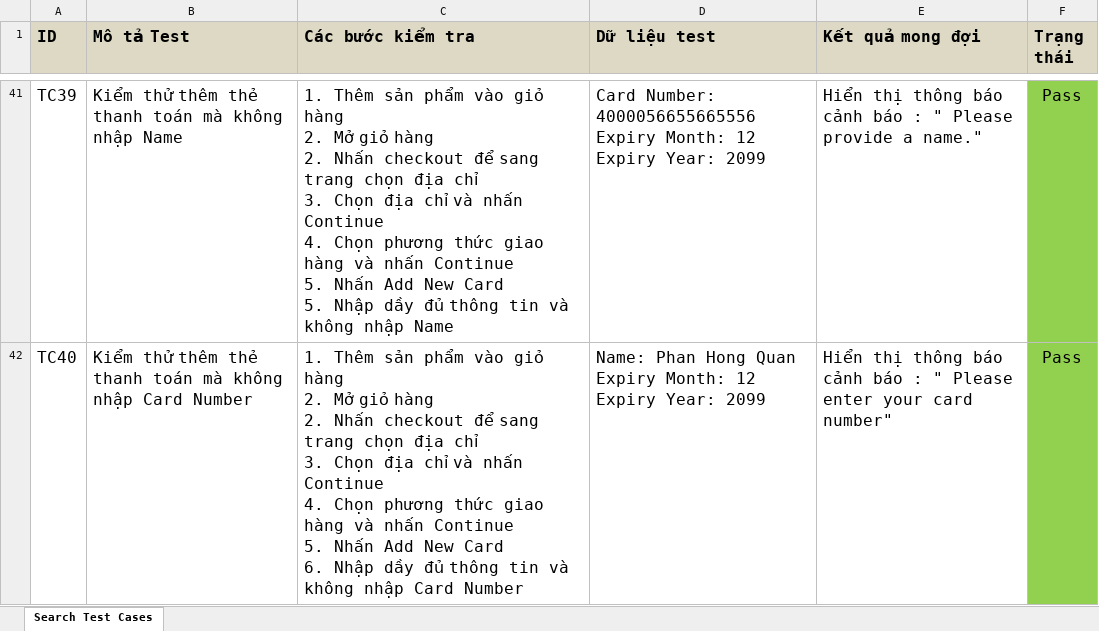
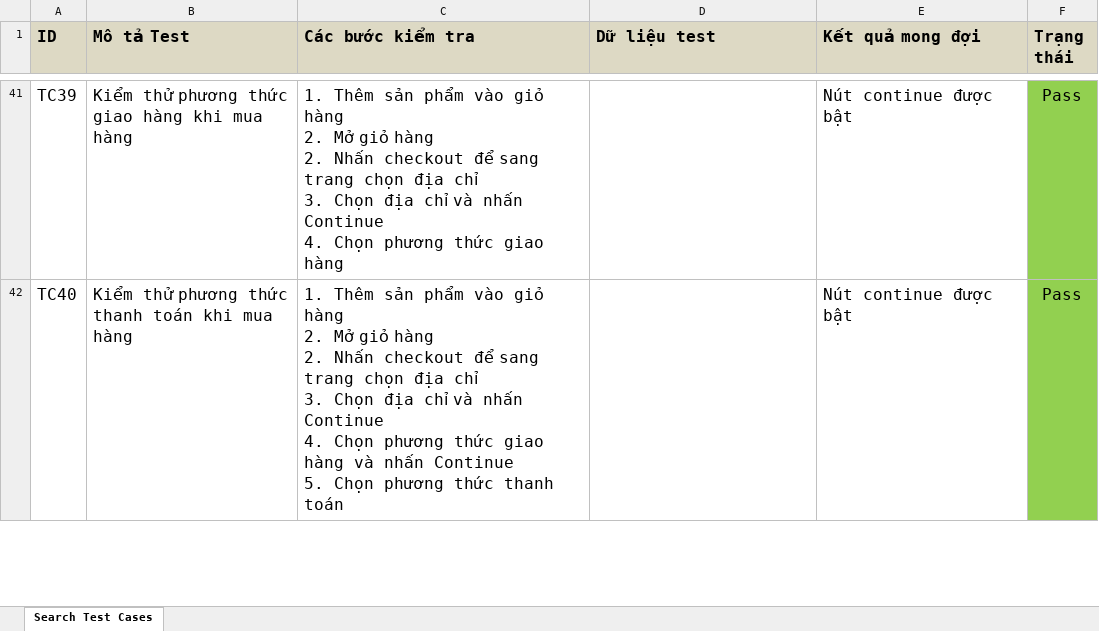
Before and after one commit to winterzxzz/OWASP_cypress_juice_shop_features_testing, an Excel workbook: OWASP_JUICE_SHOP_CART_FEATURES_CYPRESS_TESTING_FINAL (4).xlsx, sheet Search Test Cases, drawn as a sheet; only a part is shown, gaps mark what is left out; values as stored, in another font and other column widths than the file's, no borders; ↵ is a line break in a cell; the diff covers the shown part only; the diff names each change by its address in the sheet, - before the commit and + after, or states it on an @@ line.

```diff
--- a/OWASP_JUICE_SHOP_CART_FEATURES_CYPRESS_TESTING_FINAL (4).xlsx (sheet Search Test Cases)
+++ b/OWASP_JUICE_SHOP_CART_FEATURES_CYPRESS_TESTING_FINAL (4).xlsx (sheet Search Test Cases)
-B41 (Mô tả Test): Kiểm thử thêm thẻ thanh toán mà không nhập Name
+B41 (Mô tả Test): Kiểm thử phương thức giao hàng khi mua hàng
-C41 (Các bước kiểm tra): …giao hàng và nhấn Continue ↵ 5. Nhấn Add New Card ↵ 5. Nhập dầy đủ thông tin và không nhập Name
+C41 (Các bước kiểm tra): …giao hàng
-D41 (Dữ liệu test): Card Number: 4000056655665556 ↵ Expiry Month: 12 ↵ Expiry Year: 2099
+D41 (Dữ liệu test): (empty)
-E41 (Kết quả mong đợi): Hiển thị thông báo cảnh báo : " Please provide a name."
+E41 (Kết quả mong đợi): Nút continue được bật
-B42 (Mô tả Test): Kiểm thử thêm thẻ thanh toán mà không nhập Card Number
+B42 (Mô tả Test): Kiểm thử phương thức thanh toán khi mua hàng
-C42 (Các bước kiểm tra): …Continue ↵ 5. Nhấn Add New Card ↵ 6. Nhập dầy đủ thông tin và không nhập Card Number
+C42 (Các bước kiểm tra): …Continue ↵ 5. Chọn phương thức thanh toán
-D42 (Dữ liệu test): Name: Phan Hong Quan ↵ Expiry Month: 12 ↵ Expiry Year: 2099
+D42 (Dữ liệu test): (empty)
-E42 (Kết quả mong đợi): Hiển thị thông báo cảnh báo : " Please enter your card number"
+E42 (Kết quả mong đợi): Nút continue được bật
```
Also changed, not shown: 4 added rows, 138 edited cells and cell formats elsewhere in this sheet, OWASP_JUICE_SHOP_SEARCH_FEATURES_CYPRESS_TESTING_FINAL (1).xlsx, 4 other files.
